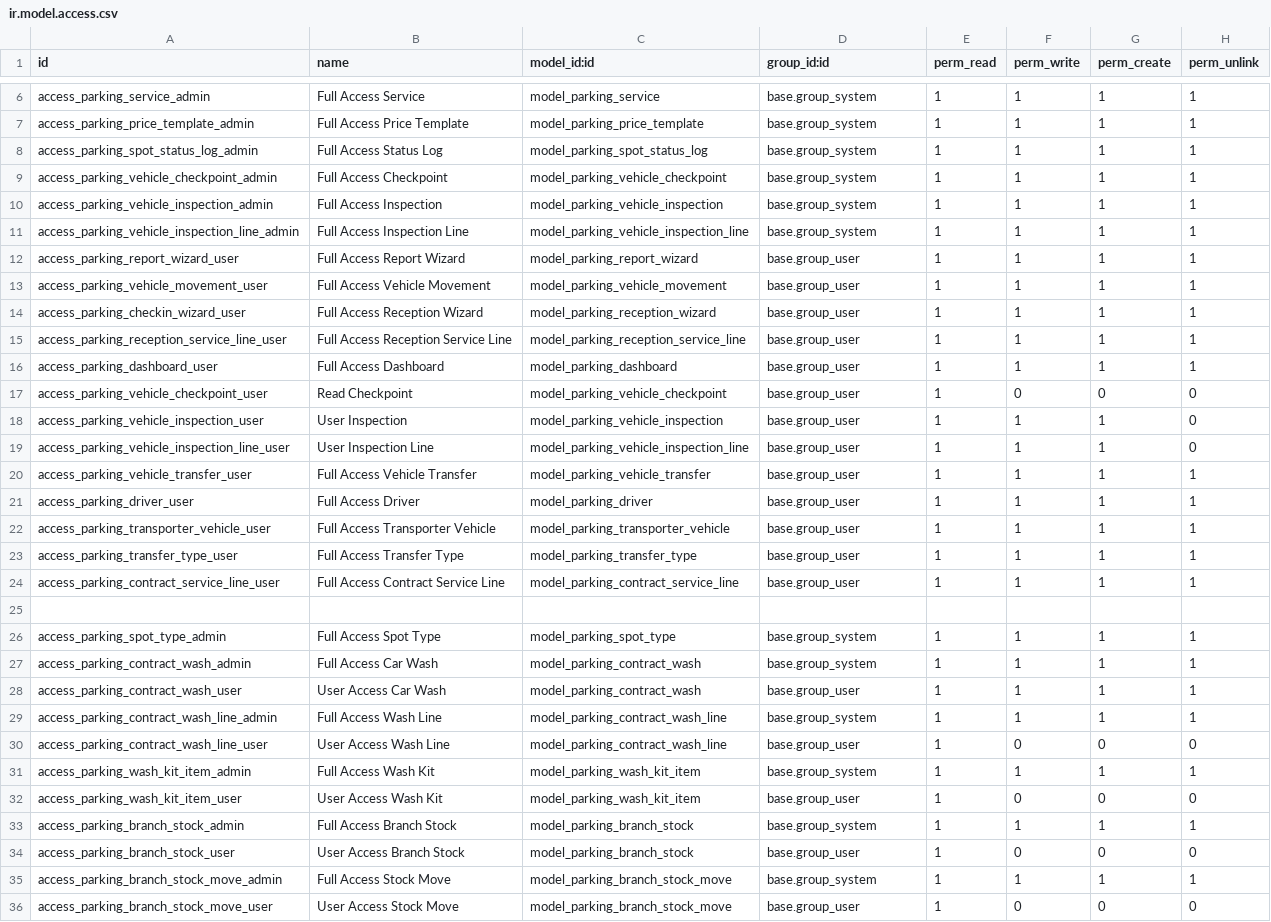
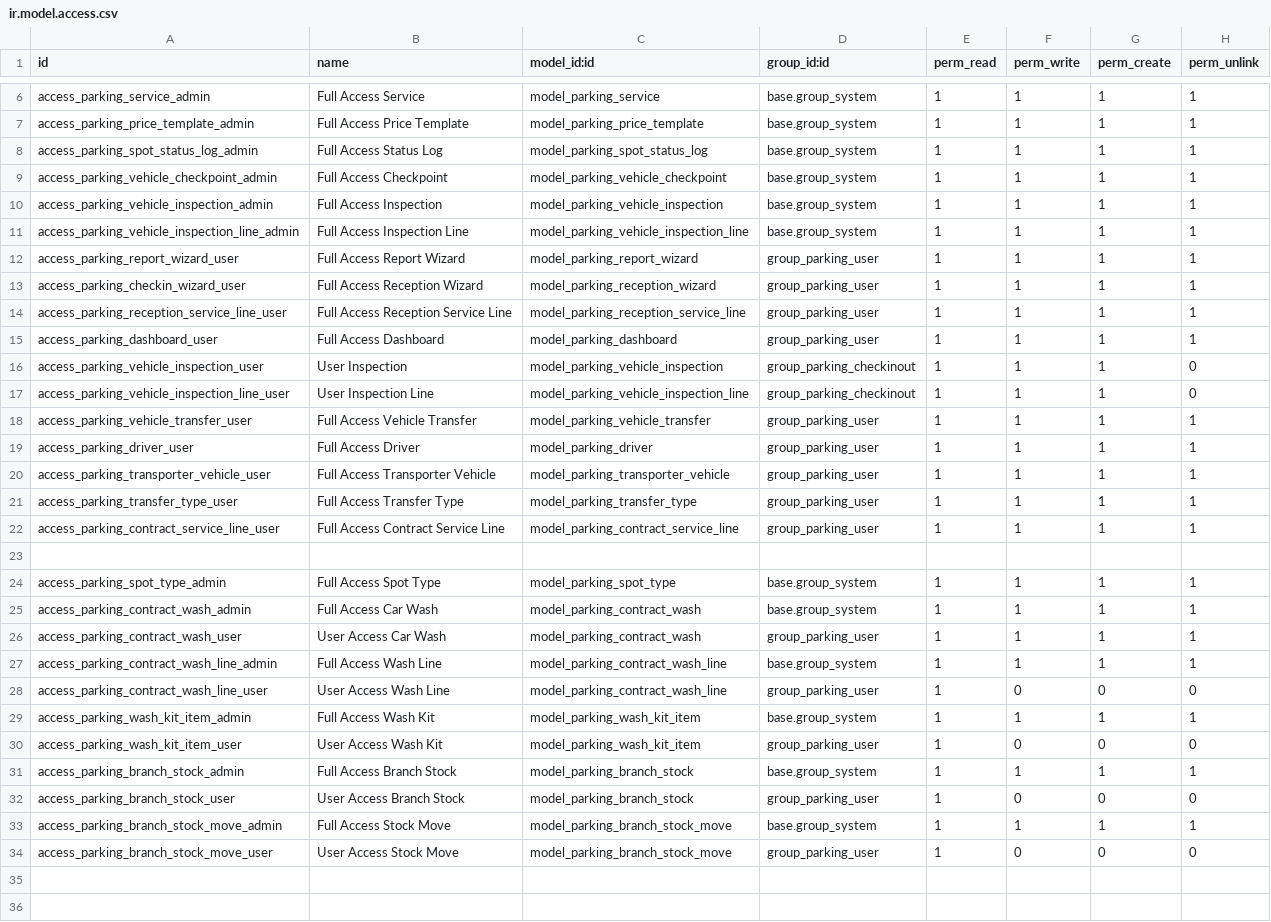
Before and after one commit to DMARQX/odoo-parking, a CSV file: security/ir.model.access.csv, drawn as a sheet; only a part is shown, gaps mark what is left out.

Commit message:
Fix billing periods, contract states, spot status log and access rights (v18.0.2.2.0)
- Invoice line bills 3/12 months for quarterly/yearly periods (was always one month)
- Refuse a second invoice for the same period; recurring billing stops after end date
- Contracts past their end date are expired even if the cron missed the day
- Spot availability is only re-checked when spot/customer change (editing old contracts no longer fails)
- State guards on confirm/activate/expire/cancel; buttons follow the contract status
- Spot status log records the real previous status; batch spot numbering fixed
- Branch rule works for users with several branches, and no branch means all branches
- Parking data no longer editable by every internal user; inspection kept for check-in staff
- Load security groups before the CSV that references them

by DMAR

```diff
--- a/security/ir.model.access.csv
+++ b/security/ir.model.access.csv
@@ -11,15 +11,13 @@ access_parking_vehicle_inspection_admin,Full Access Inspection,model_parking_veh
 access_parking_vehicle_inspection_line_admin,Full Access Inspection Line,model_parking_vehicle_inspection_line,base.group_system,1,1,1,1
-access_parking_report_wizard_user,Full Access Report Wizard,model_parking_report_wizard,base.group_user,1,1,1,1
-access_parking_vehicle_movement_user,Full Access Vehicle Movement,model_parking_vehicle_movement,base.group_user,1,1,1,1
-access_parking_checkin_wizard_user,Full Access Reception Wizard,model_parking_reception_wizard,base.group_user,1,1,1,1
-access_parking_reception_service_line_user,Full Access Reception Service Line,model_parking_reception_service_line,base.group_user,1,1,1,1
-access_parking_dashboard_user,Full Access Dashboard,model_parking_dashboard,base.group_user,1,1,1,1
-access_parking_vehicle_checkpoint_user,Read Checkpoint,model_parking_vehicle_checkpoint,base.group_user,1,0,0,0
-access_parking_vehicle_inspection_user,User Inspection,model_parking_vehicle_inspection,base.group_user,1,1,1,0
-access_parking_vehicle_inspection_line_user,User Inspection Line,model_parking_vehicle_inspection_line,base.group_user,1,1,1,0
-access_parking_vehicle_transfer_user,Full Access Vehicle Transfer,model_parking_vehicle_transfer,base.group_user,1,1,1,1
-access_parking_driver_user,Full Access Driver,model_parking_driver,base.group_user,1,1,1,1
-access_parking_transporter_vehicle_user,Full Access Transporter Vehicle,model_parking_transporter_vehicle,base.group_user,1,1,1,1
-access_parking_transfer_type_user,Full Access Transfer Type,model_parking_transfer_type,base.group_user,1,1,1,1
-access_parking_contract_service_line_user,Full Access Contract Service Line,model_parking_contract_service_line,base.group_user,1,1,1,1
+access_parking_report_wizard_user,Full Access Report Wizard,model_parking_report_wizard,group_parking_user,1,1,1,1
+access_parking_checkin_wizard_user,Full Access Reception Wizard,model_parking_reception_wizard,group_parking_user,1,1,1,1
+access_parking_reception_service_line_user,Full Access Reception Service Line,model_parking_reception_service_line,group_parking_user,1,1,1,1
+access_parking_dashboard_user,Full Access Dashboard,model_parking_dashboard,group_parking_user,1,1,1,1
+access_parking_vehicle_inspection_user,User Inspection,model_parking_vehicle_inspection,group_parking_checkinout,1,1,1,0
+access_parking_vehicle_inspection_line_user,User Inspection Line,model_parking_vehicle_inspection_line,group_parking_checkinout,1,1,1,0
+access_parking_vehicle_transfer_user,Full Access Vehicle Transfer,model_parking_vehicle_transfer,group_parking_user,1,1,1,1
+access_parking_driver_user,Full Access Driver,model_parking_driver,group_parking_user,1,1,1,1
+access_parking_transporter_vehicle_user,Full Access Transporter Vehicle,model_parking_transporter_vehicle,group_parking_user,1,1,1,1
+access_parking_transfer_type_user,Full Access Transfer Type,model_parking_transfer_type,group_parking_user,1,1,1,1
+access_parking_contract_service_line_user,Full Access Contract Service Line,model_parking_contract_service_line,group_parking_user,1,1,1,1
 
@@ -27,10 +25,10 @@ access_parking_spot_type_admin,Full Access Spot Type,model_parking_spot_type,bas
 access_parking_contract_wash_admin,Full Access Car Wash,model_parking_contract_wash,base.group_system,1,1,1,1
-access_parking_contract_wash_user,User Access Car Wash,model_parking_contract_wash,base.group_user,1,1,1,1
+access_parking_contract_wash_user,User Access Car Wash,model_parking_contract_wash,group_parking_user,1,1,1,1
 access_parking_contract_wash_line_admin,Full Access Wash Line,model_parking_contract_wash_line,base.group_system,1,1,1,1
-access_parking_contract_wash_line_user,User Access Wash Line,model_parking_contract_wash_line,base.group_user,1,0,0,0
+access_parking_contract_wash_line_user,User Access Wash Line,model_parking_contract_wash_line,group_parking_user,1,0,0,0
 access_parking_wash_kit_item_admin,Full Access Wash Kit,model_parking_wash_kit_item,base.group_system,1,1,1,1
-access_parking_wash_kit_item_user,User Access Wash Kit,model_parking_wash_kit_item,base.group_user,1,0,0,0
+access_parking_wash_kit_item_user,User Access Wash Kit,model_parking_wash_kit_item,group_parking_user,1,0,0,0
 access_parking_branch_stock_admin,Full Access Branch Stock,model_parking_branch_stock,base.group_system,1,1,1,1
-access_parking_branch_stock_user,User Access Branch Stock,model_parking_branch_stock,base.group_user,1,0,0,0
+access_parking_branch_stock_user,User Access Branch Stock,model_parking_branch_stock,group_parking_user,1,0,0,0
 access_parking_branch_stock_move_admin,Full Access Stock Move,model_parking_branch_stock_move,base.group_system,1,1,1,1
-access_parking_branch_stock_move_user,User Access Stock Move,model_parking_branch_stock_move,base.group_user,1,0,0,0
+access_parking_branch_stock_move_user,User Access Stock Move,model_parking_branch_stock_move,group_parking_user,1,0,0,0
```
Also changed, not shown: 5 other files.
